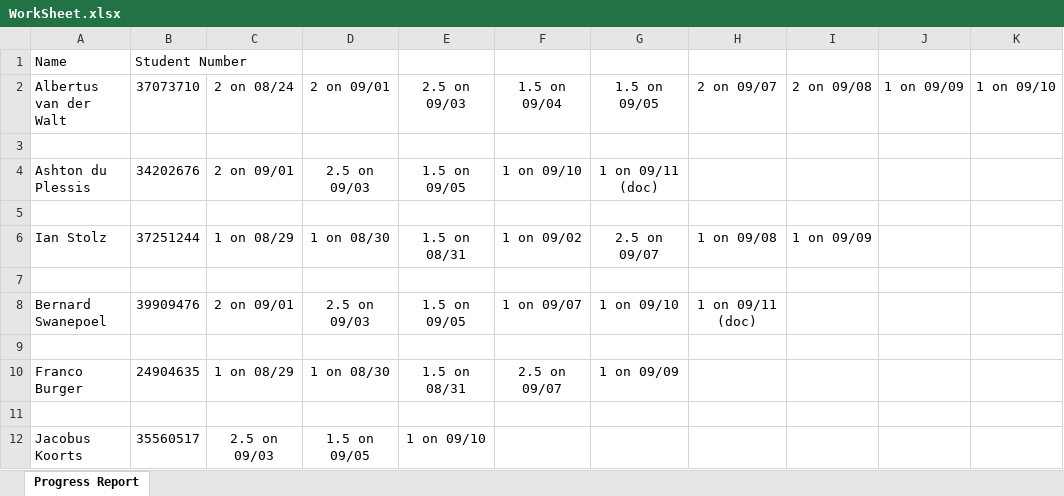
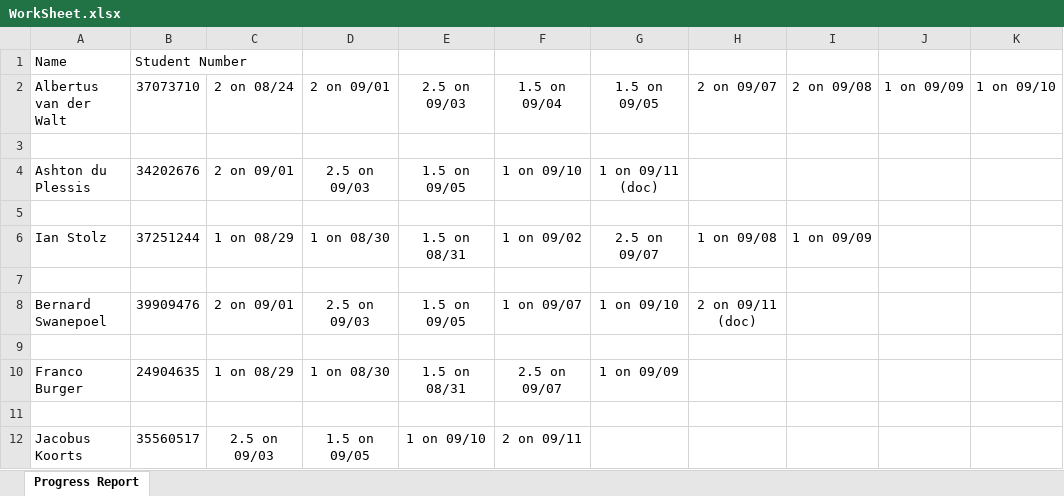
Before and after one commit to naughty00shortie/CMPG-223-group-8, an Excel workbook: WorkSheet.xlsx, sheet Progress Report, drawn as a sheet; only a part is shown; values as stored, in another font and other column widths than the file's, no borders; the diff names each change by its address in the sheet, - before the commit and + after, or states it on an @@ line.

```diff
--- a/WorkSheet.xlsx (sheet Progress Report)
+++ b/WorkSheet.xlsx (sheet Progress Report)
-H8: 1 on 09/11 (doc)
+H8: 2 on 09/11 (doc)
-F12: (empty)
+F12: 2 on 09/11
```
Also changed, not shown: 2 other files.
